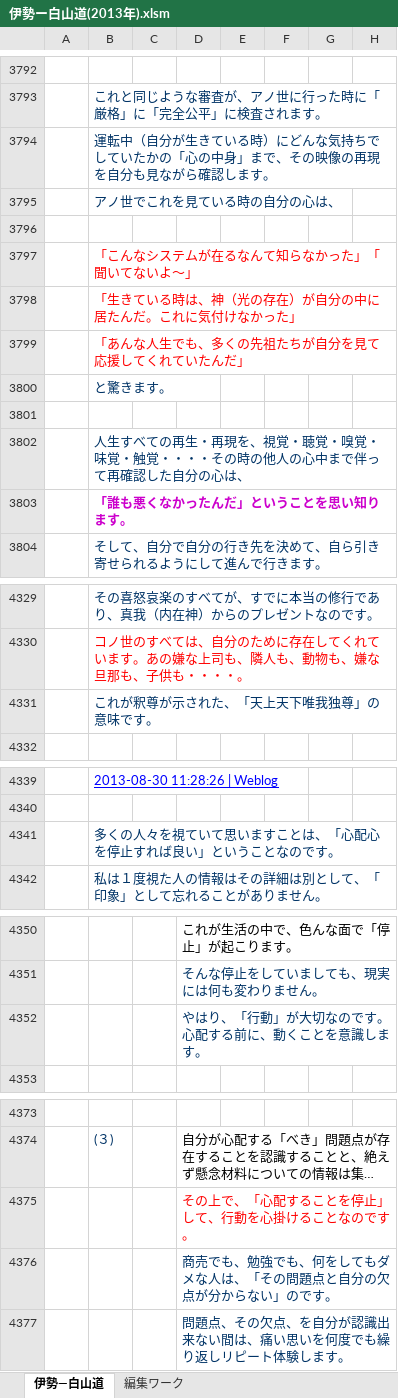
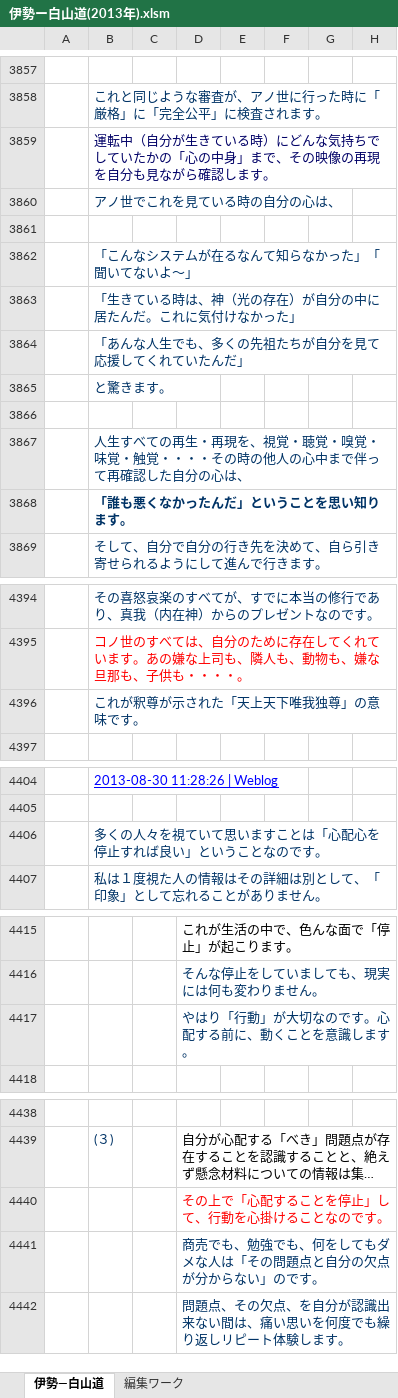
Before and after one commit to roshihie/-, an Excel workbook: 伊勢ー白山道(2013年).xlsm, sheet 伊勢―白山道, drawn as a sheet; only a part is shown, gaps mark what is left out; long unchanged cells end in …; values as stored, in another font and other column widths than the file's, no borders; charts and pictures not drawn; addresses are those after the commit; the diff covers the shown part only; the diff names each change by its address in the sheet, - before the commit and + after, or states it on an @@ line.

```diff
--- a/伊勢ー白山道(2013年).xlsm (sheet 伊勢―白山道)
+++ b/伊勢ー白山道(2013年).xlsm (sheet 伊勢―白山道)
-B3859 text colour: #003366
+B3859 text colour: #000066
-B3862:B3864 text colour: #FF0000
+B3862:B3864 text colour: #003366
-B3868 text colour: #CC00CC
+B3868 text colour: #003366
-B4396: これが釈尊が示された、「天上天下唯我独尊」の意味です。
+B4396: これが釈尊が示された「天上天下唯我独尊」の意味です。
-B4406: 多くの人々を視ていて思いますことは、「心配心を停止すれば良い」ということなのです。
+B4406: 多くの人々を視ていて思いますことは「心配心を停止すれば良い」ということなのです。
-D4417: やはり、「行動」が大切なのです。心配する前に、動くことを意識します。
+D4417: やはり「行動」が大切なのです。心配する前に、動くことを意識します。
-D4440: その上で、「心配することを停止」して、行動を心掛けることなのです。
+D4440: その上で「心配することを停止」して、行動を心掛けることなのです。
-D4441: 商売でも、勉強でも、何をしてもダメな人は、「その問題点と自分の欠点が分からない」のです。
+D4441: 商売でも、勉強でも、何をしてもダメな人は「その問題点と自分の欠点が分からない」のです。
```
Also changed, not shown: 65 added rows and 1 edited cell elsewhere in this sheet, charts or pictures, 伊勢ー白山道(2014年).xlsm, 伊勢ー白山道(2018年).xlsm, 4 other files.
